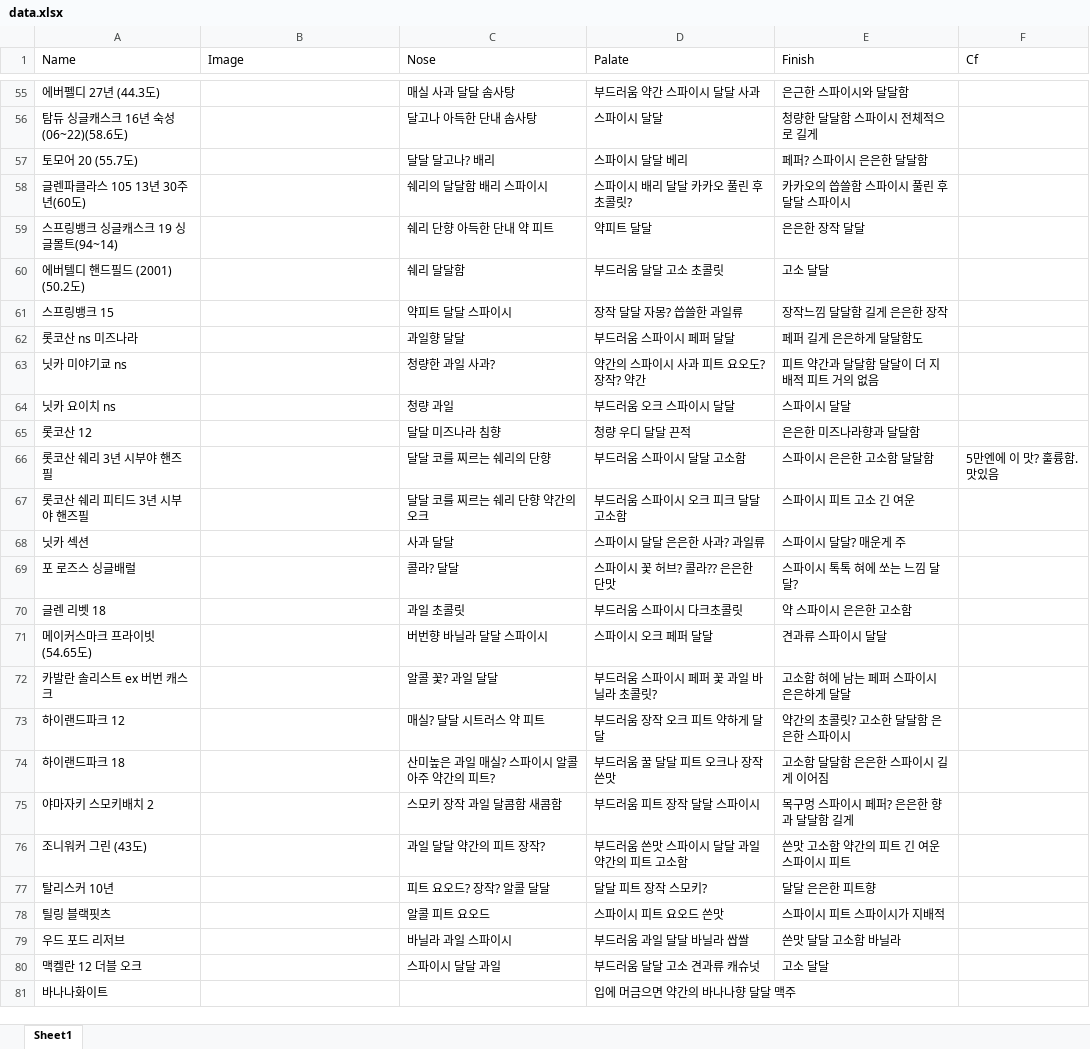
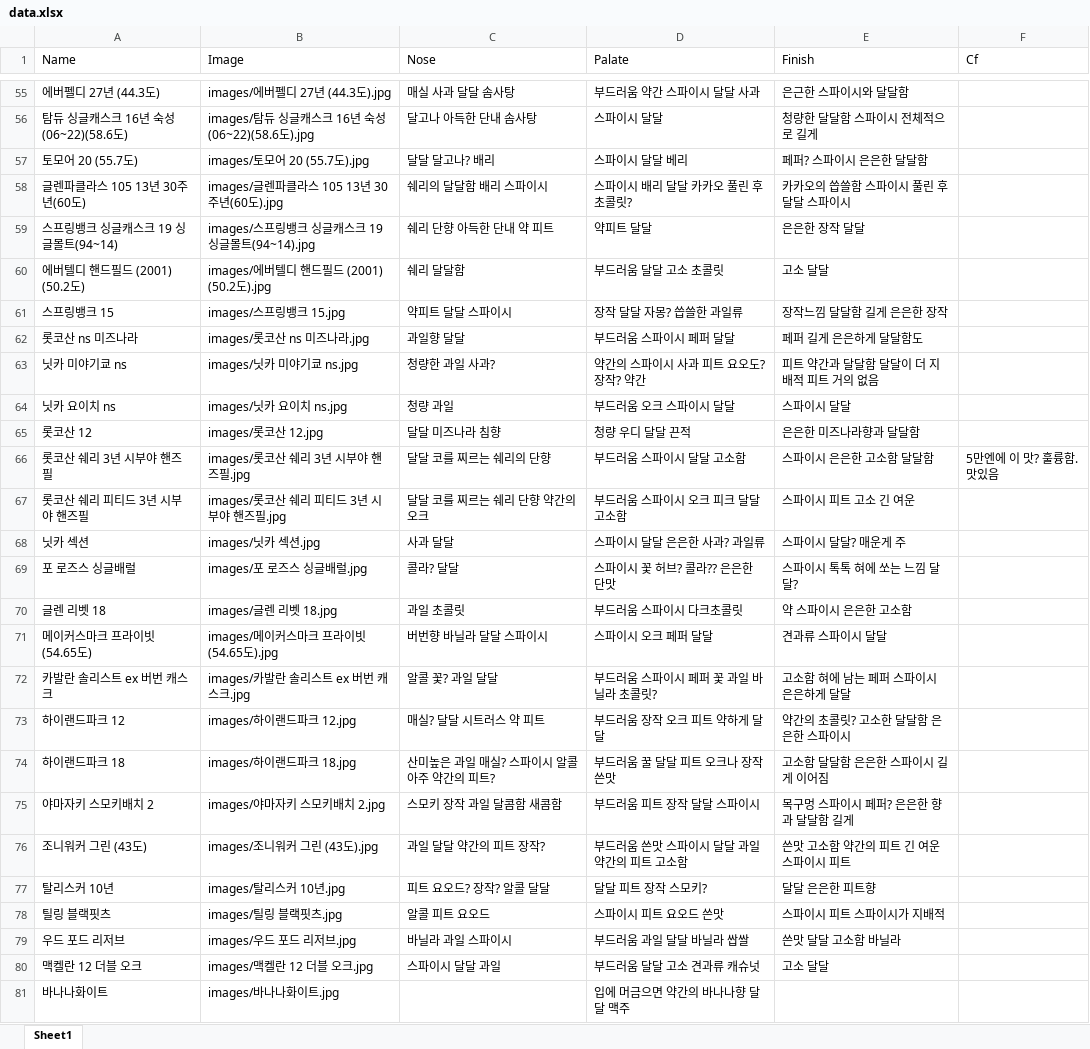
Before and after one commit to SSangWonPark/Tasting-Note, an Excel workbook: data/data.xlsx, sheet Sheet1, drawn as a sheet; only a part is shown, gaps mark what is left out; values as stored, in another font and other column widths than the file's, no borders; the diff covers the shown part only; the diff names each change by its address in the sheet, - before the commit and + after, or states it on an @@ line.

```diff
--- a/data/data.xlsx (sheet Sheet1)
+++ b/data/data.xlsx (sheet Sheet1)
-B55 (Image): (empty)
+B55 (Image): images/에버펠디 27년 (44.3도).jpg
-B56 (Image): (empty)
+B56 (Image): images/탐듀 싱글캐스크 16년 숙성(06~22)(58.6도).jpg
-B57 (Image): (empty)
+B57 (Image): images/토모어 20 (55.7도).jpg
-B58 (Image): (empty)
+B58 (Image): images/글렌파클라스 105 13년 30주년(60도).jpg
-B59 (Image): (empty)
+B59 (Image): images/스프링뱅크 싱글캐스크 19 싱글몰트(94~14).jpg
-B60 (Image): (empty)
+B60 (Image): images/에버텔디 핸드필드 (2001) (50.2도).jpg
-B61 (Image): (empty)
+B61 (Image): images/스프링뱅크 15.jpg
-B62 (Image): (empty)
+B62 (Image): images/롯코산 ns 미즈나라.jpg
-B63 (Image): (empty)
+B63 (Image): images/닛카 미야기쿄 ns.jpg
-B64 (Image): (empty)
+B64 (Image): images/닛카 요이치 ns.jpg
-B65 (Image): (empty)
+B65 (Image): images/롯코산 12.jpg
-B66 (Image): (empty)
+B66 (Image): images/롯코산 쉐리 3년 시부야 핸즈필.jpg
-B67 (Image): (empty)
+B67 (Image): images/롯코산 쉐리 피티드 3년 시부야 핸즈필.jpg
-B68 (Image): (empty)
+B68 (Image): images/닛카 섹션.jpg
-B69 (Image): (empty)
+B69 (Image): images/포 로즈스 싱글배럴.jpg
-B70 (Image): (empty)
+B70 (Image): images/글렌 리벳 18.jpg
-B71 (Image): (empty)
+B71 (Image): images/메이커스마크 프라이빗 (54.65도).jpg
-B72 (Image): (empty)
+B72 (Image): images/카발란 솔리스트 ex 버번 캐스크.jpg
-B73 (Image): (empty)
+B73 (Image): images/하이랜드파크 12.jpg
-B74 (Image): (empty)
+B74 (Image): images/하이랜드파크 18.jpg
-B75 (Image): (empty)
+B75 (Image): images/야마자키 스모키배치 2.jpg
-B76 (Image): (empty)
+B76 (Image): images/조니워커 그린 (43도).jpg
-B77 (Image): (empty)
+B77 (Image): images/탈리스커 10년.jpg
-B78 (Image): (empty)
+B78 (Image): images/틸링 블랙핏츠.jpg
-B79 (Image): (empty)
+B79 (Image): images/우드 포드 리저브.jpg
-B80 (Image): (empty)
+B80 (Image): images/맥켈란 12 더블 오크.jpg
-B81 (Image): (empty)
+B81 (Image): images/바나나화이트.jpg
```
Also changed, not shown: 48 edited cells elsewhere in this sheet.
